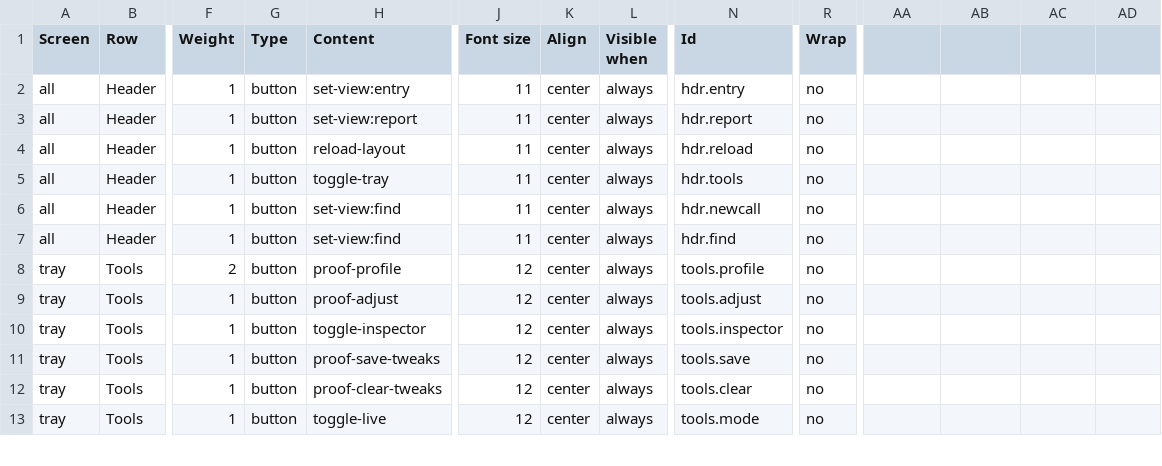
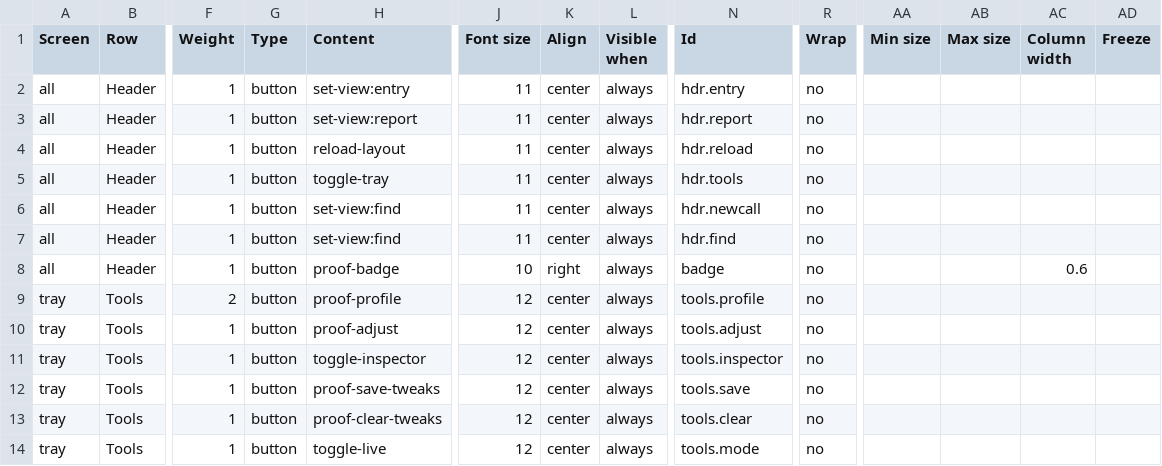
Before and after one commit to Platts-AC/pmi-inspection, a CSV file: proof-containers/layout-profiles.csv, drawn as a sheet; only a part is shown, gaps mark what is left out; rows hold the shown columns only; the diff names each change by its address in the sheet, - before the commit and + after, or states it on an @@ line.

```diff
--- a/proof-containers/layout-profiles.csv
+++ b/proof-containers/layout-profiles.csv
-AA1: (empty)
+AA1: Min size
-AB1: (empty)
+AB1: Max size
-AC1: (empty)
+AC1: Column width
-AD1: (empty)
+AD1: Freeze
+row 8: all | Header | 1 | button | proof-badge | 10 | right | always | badge | no |  |  | 0.6
```
Also changed, not shown: 4 other files.
